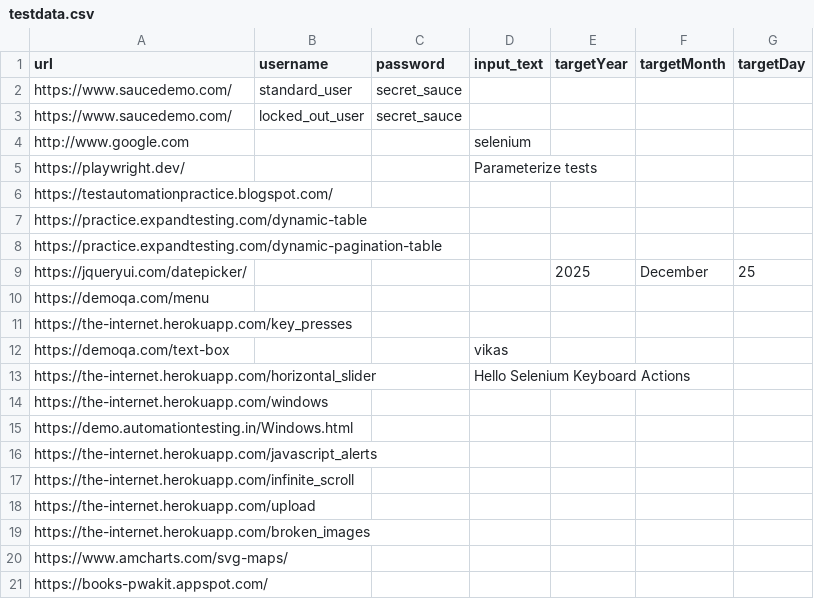
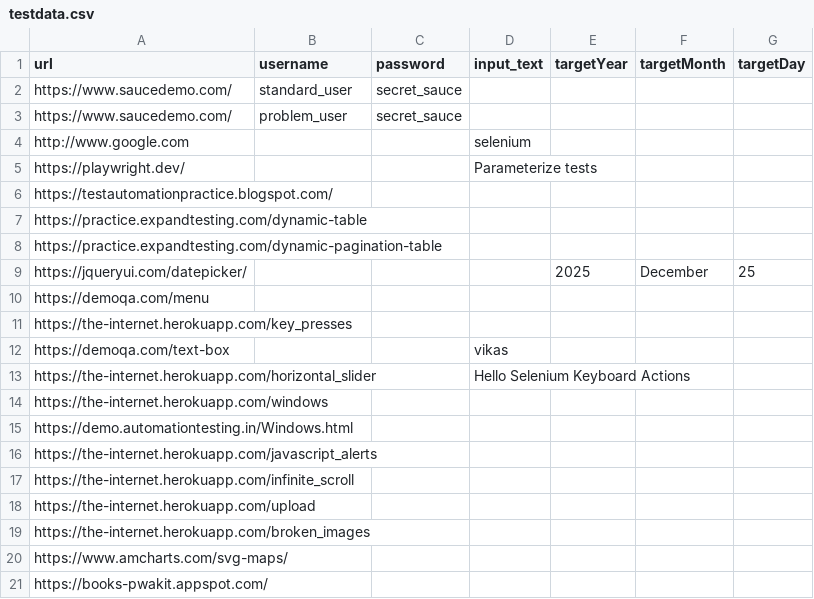
Before and after one commit to VikasChaturvedi20/AutomationTesting, a CSV file: src/main/resources/testdata.csv, drawn as a sheet.

```diff
--- a/src/main/resources/testdata.csv
+++ b/src/main/resources/testdata.csv
@@ -2,3 +2,3 @@ url,username,password,input_text,targetYear,targetMonth,targetDay
 https://www.saucedemo.com/,standard_user,secret_sauce,,,,
-https://www.saucedemo.com/,locked_out_user,secret_sauce,,,,
+https://www.saucedemo.com/,problem_user,secret_sauce,,,,
 http://www.google.com,,,selenium,,,
```
Also changed, not shown: 5 other files.
